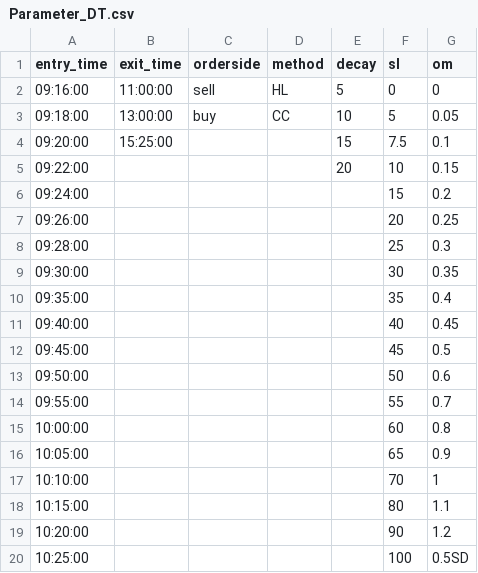
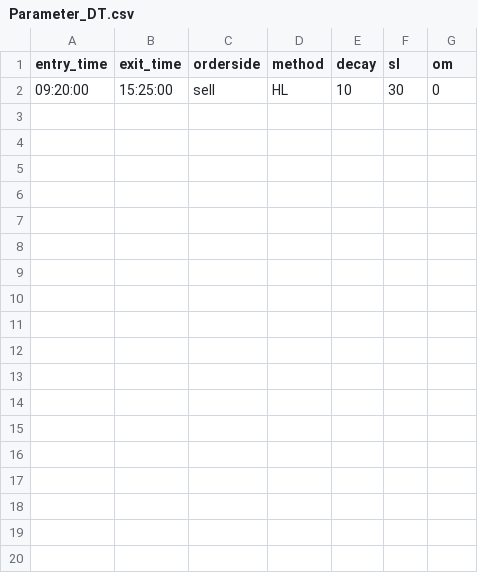
Before and after one commit to vikassharma545/PgcBacktest, a CSV file: INTRADAY CODES/DT/Parameter_DT.csv, drawn as a sheet; only a part is shown; the diff covers the shown part only.

```diff
--- a/INTRADAY CODES/DT/Parameter_DT.csv
+++ b/INTRADAY CODES/DT/Parameter_DT.csv
@@ -1,20 +1,2 @@
 entry_time,exit_time,orderside,method,decay,sl,om
-09:16:00,11:00:00,sell,HL,5,0,0
-09:18:00,13:00:00,buy,CC,10,5,0.05
-09:20:00,15:25:00,,,15,7.5,0.1
-09:22:00,,,,20,10,0.15
-09:24:00,,,,,15,0.2
-09:26:00,,,,,20,0.25
-09:28:00,,,,,25,0.3
-09:30:00,,,,,30,0.35
-09:35:00,,,,,35,0.4
-09:40:00,,,,,40,0.45
-09:45:00,,,,,45,0.5
-09:50:00,,,,,50,0.6
-09:55:00,,,,,55,0.7
-10:00:00,,,,,60,0.8
-10:05:00,,,,,65,0.9
-10:10:00,,,,,70,1
-10:15:00,,,,,80,1.1
-10:20:00,,,,,90,1.2
-10:25:00,,,,,100,0.5SD
+09:20:00,15:25:00,sell,HL,10,30,0
```
Also changed, not shown: 23 removed rows elsewhere in this file, INTRADAY CODES/NRE/Parameter_NRE.csv, INTRADAY CODES/RED/Parameter_RED.csv, 26 other files.
